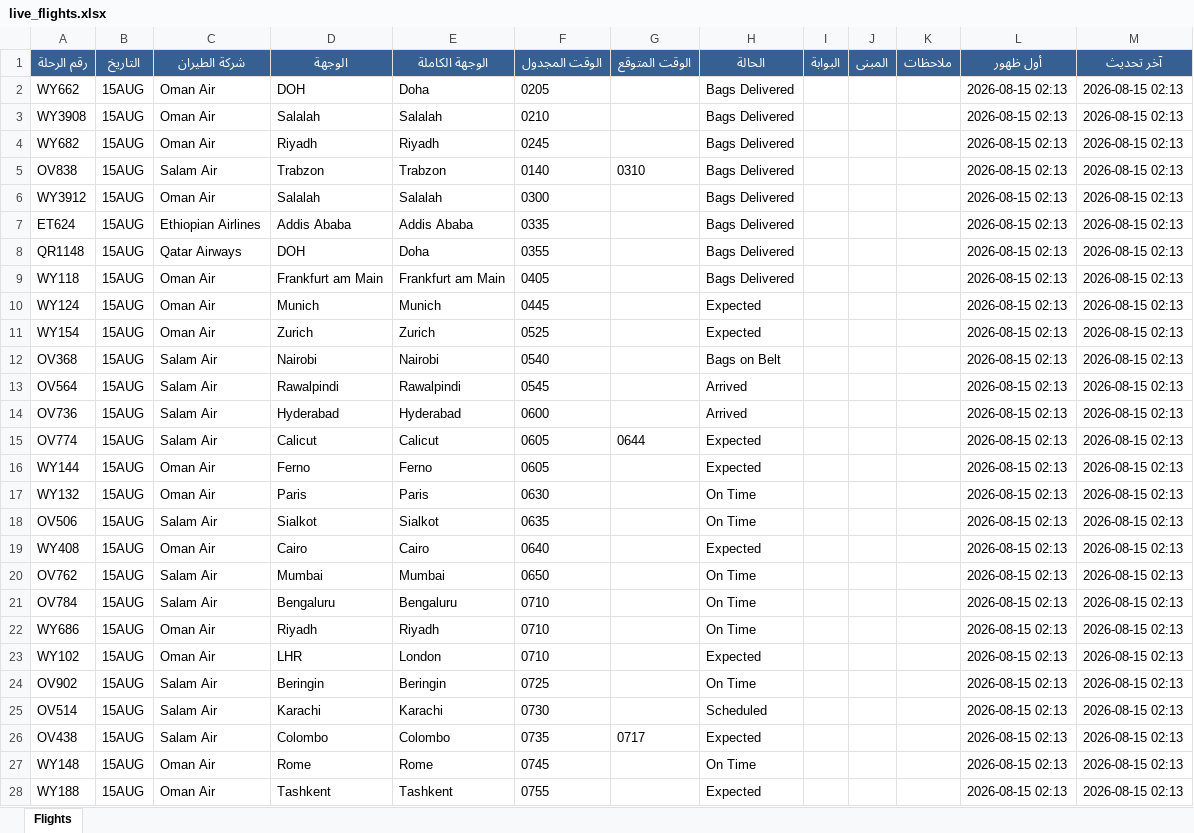
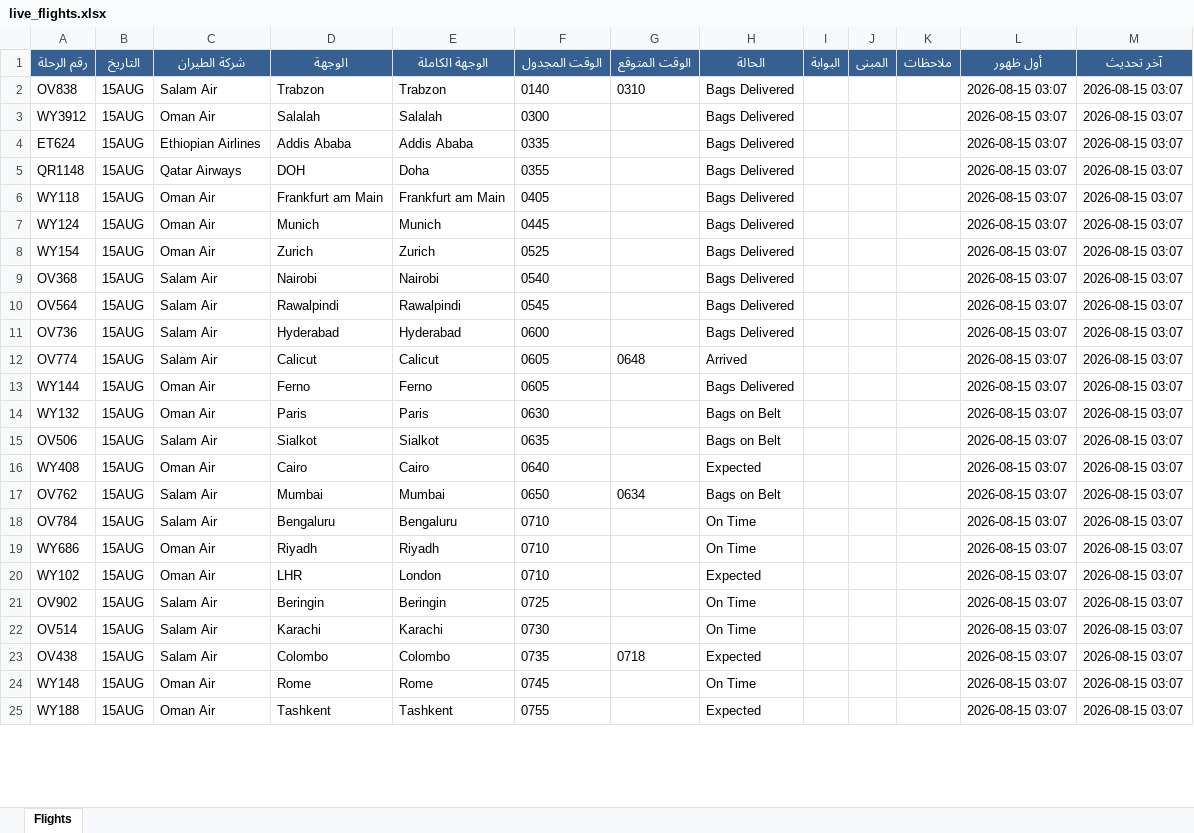
Before and after one commit to khalidsaif912/live-flights, an Excel workbook: flight_data/live_flights.xlsx, sheet Flights, drawn as a sheet; only a part is shown; values as stored, in another font and other column widths than the file's, no borders; removed rows and columns are numbered as before the commit, all else as after; the diff covers the shown part only; the diff names each change by its address in the sheet, - before the commit and + after, or states it on an @@ line.

```diff
--- a/flight_data/live_flights.xlsx (sheet Flights)
+++ b/flight_data/live_flights.xlsx (sheet Flights)
-row 2: WY662 | 15AUG | Oman Air | DOH | Doha | 0205 |  | Bags Delivered |  |  |  | 2026-08-15 02:13 | 2026-08-15 02:13
-row 3: WY3908 | 15AUG | Oman Air | Salalah | Salalah | 0210 |  | Bags Delivered |  |  |  | 2026-08-15 02:13 | 2026-08-15 02:13
-row 4: WY682 | 15AUG | Oman Air | Riyadh | Riyadh | 0245 |  | Bags Delivered |  |  |  | 2026-08-15 02:13 | 2026-08-15 02:13
-L2:L25 (أول ظهور): 2026-08-15 02:13
+L2:L25 (أول ظهور): 2026-08-15 03:07
-M2:M25 (آخر تحديث): 2026-08-15 02:13
+M2:M25 (آخر تحديث): 2026-08-15 03:07
-H7:H8 (الحالة): Expected
+H7:H8 (الحالة): Bags Delivered
-H9 (الحالة): Bags on Belt
+H9 (الحالة): Bags Delivered
-H10:H11 (الحالة): Arrived
+H10:H11 (الحالة): Bags Delivered
-G12 (الوقت المتوقع): 0644
+G12 (الوقت المتوقع): 0648
-H12 (الحالة): Expected
+H12 (الحالة): Arrived
-H13 (الحالة): Expected
+H13 (الحالة): Bags Delivered
-H14:H15 (الحالة): On Time
+H14:H15 (الحالة): Bags on Belt
-G17 (الوقت المتوقع): (empty)
+G17 (الوقت المتوقع): 0634
-H17 (الحالة): On Time
+H17 (الحالة): Bags on Belt
-H22 (الحالة): Scheduled
+H22 (الحالة): On Time
-G23 (الوقت المتوقع): 0717
+G23 (الوقت المتوقع): 0718
```
Also changed, not shown: 11 added rows, 8 removed rows and 470 edited cells elsewhere in this sheet, flight_data/archive_flights.xlsx, 3 other files.
